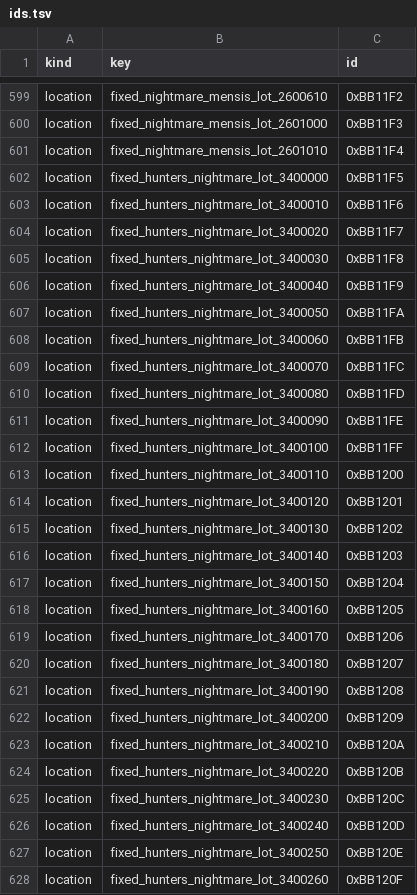
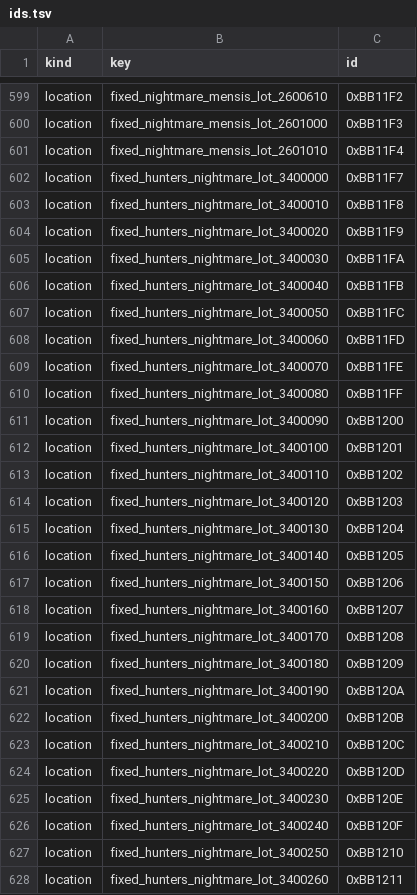
Before and after one commit to 4laric/bb-archipelago, a TSV file: worlds/bloodborne/ids.tsv, drawn as a sheet; only a part is shown, gaps mark what is left out; the diff covers the shown part only.

```diff
--- a/worlds/bloodborne/ids.tsv
+++ b/worlds/bloodborne/ids.tsv
@@ -601,28 +601,28 @@ location	fixed_nightmare_mensis_lot_2601000	0xBB11F3
 location	fixed_nightmare_mensis_lot_2601010	0xBB11F4
-location	fixed_hunters_nightmare_lot_3400000	0xBB11F5
-location	fixed_hunters_nightmare_lot_3400010	0xBB11F6
-location	fixed_hunters_nightmare_lot_3400020	0xBB11F7
-location	fixed_hunters_nightmare_lot_3400030	0xBB11F8
-location	fixed_hunters_nightmare_lot_3400040	0xBB11F9
-location	fixed_hunters_nightmare_lot_3400050	0xBB11FA
-location	fixed_hunters_nightmare_lot_3400060	0xBB11FB
-location	fixed_hunters_nightmare_lot_3400070	0xBB11FC
-location	fixed_hunters_nightmare_lot_3400080	0xBB11FD
-location	fixed_hunters_nightmare_lot_3400090	0xBB11FE
-location	fixed_hunters_nightmare_lot_3400100	0xBB11FF
-location	fixed_hunters_nightmare_lot_3400110	0xBB1200
-location	fixed_hunters_nightmare_lot_3400120	0xBB1201
-location	fixed_hunters_nightmare_lot_3400130	0xBB1202
-location	fixed_hunters_nightmare_lot_3400140	0xBB1203
-location	fixed_hunters_nightmare_lot_3400150	0xBB1204
-location	fixed_hunters_nightmare_lot_3400160	0xBB1205
-location	fixed_hunters_nightmare_lot_3400170	0xBB1206
-location	fixed_hunters_nightmare_lot_3400180	0xBB1207
-location	fixed_hunters_nightmare_lot_3400190	0xBB1208
-location	fixed_hunters_nightmare_lot_3400200	0xBB1209
-location	fixed_hunters_nightmare_lot_3400210	0xBB120A
-location	fixed_hunters_nightmare_lot_3400220	0xBB120B
-location	fixed_hunters_nightmare_lot_3400230	0xBB120C
-location	fixed_hunters_nightmare_lot_3400240	0xBB120D
-location	fixed_hunters_nightmare_lot_3400250	0xBB120E
-location	fixed_hunters_nightmare_lot_3400260	0xBB120F
+location	fixed_hunters_nightmare_lot_3400000	0xBB11F7
+location	fixed_hunters_nightmare_lot_3400010	0xBB11F8
+location	fixed_hunters_nightmare_lot_3400020	0xBB11F9
+location	fixed_hunters_nightmare_lot_3400030	0xBB11FA
+location	fixed_hunters_nightmare_lot_3400040	0xBB11FB
+location	fixed_hunters_nightmare_lot_3400050	0xBB11FC
+location	fixed_hunters_nightmare_lot_3400060	0xBB11FD
+location	fixed_hunters_nightmare_lot_3400070	0xBB11FE
+location	fixed_hunters_nightmare_lot_3400080	0xBB11FF
+location	fixed_hunters_nightmare_lot_3400090	0xBB1200
+location	fixed_hunters_nightmare_lot_3400100	0xBB1201
+location	fixed_hunters_nightmare_lot_3400110	0xBB1202
+location	fixed_hunters_nightmare_lot_3400120	0xBB1203
+location	fixed_hunters_nightmare_lot_3400130	0xBB1204
+location	fixed_hunters_nightmare_lot_3400140	0xBB1205
+location	fixed_hunters_nightmare_lot_3400150	0xBB1206
+location	fixed_hunters_nightmare_lot_3400160	0xBB1207
+location	fixed_hunters_nightmare_lot_3400170	0xBB1208
+location	fixed_hunters_nightmare_lot_3400180	0xBB1209
+location	fixed_hunters_nightmare_lot_3400190	0xBB120A
+location	fixed_hunters_nightmare_lot_3400200	0xBB120B
+location	fixed_hunters_nightmare_lot_3400210	0xBB120C
+location	fixed_hunters_nightmare_lot_3400220	0xBB120D
+location	fixed_hunters_nightmare_lot_3400230	0xBB120E
+location	fixed_hunters_nightmare_lot_3400240	0xBB120F
+location	fixed_hunters_nightmare_lot_3400250	0xBB1210
+location	fixed_hunters_nightmare_lot_3400260	0xBB1211
```
Also changed, not shown: 114 edited cells elsewhere in this file, 6 other files.
